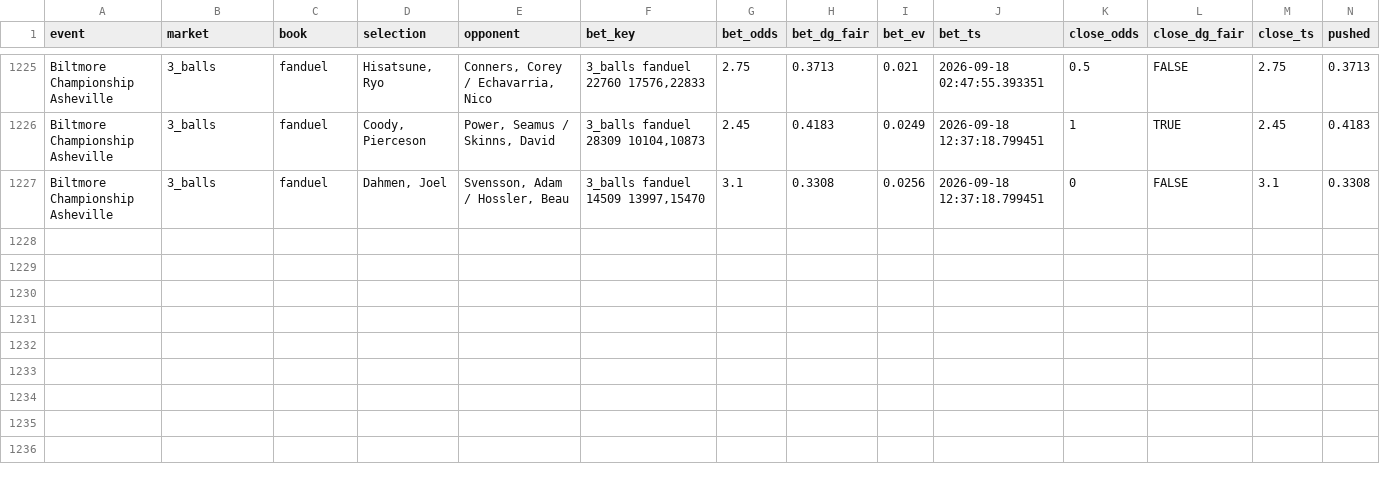
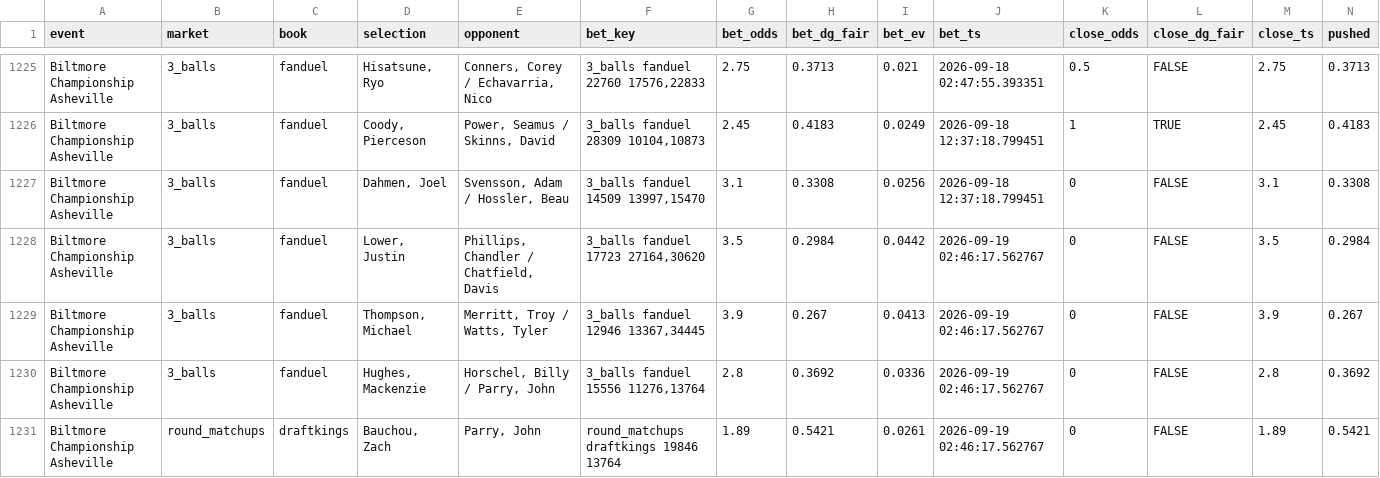
Before and after one commit to lucas-diehl/evbetting, a CSV file: golf_picks/alerts_log.csv, drawn as a sheet; only a part is shown, gaps mark what is left out; rows hold the shown columns only; the diff names each change by its address in the sheet, - before the commit and + after, or states it on an @@ line.

```diff
--- a/golf_picks/alerts_log.csv
+++ b/golf_picks/alerts_log.csv
+row 1228: Biltmore Championship Asheville | 3_balls | fanduel | Lower, Justin | Phillips, Chandler / Chatfield, Davis | 3_balls fanduel 17723 27164,30620 | 3.5 | 0.2984 | 0.0442 | 2026-09-19 02:46:17.562767 | 0 | FALSE | 3.5 | 0.2984
+row 1229: Biltmore Championship Asheville | 3_balls | fanduel | Thompson, Michael | Merritt, Troy / Watts, Tyler | 3_balls fanduel 12946 13367,34445 | 3.9 | 0.267 | 0.0413 | 2026-09-19 02:46:17.562767 | 0 | FALSE | 3.9 | 0.267
+row 1230: Biltmore Championship Asheville | 3_balls | fanduel | Hughes, Mackenzie | Horschel, Billy / Parry, John | 3_balls fanduel 15556 11276,13764 | 2.8 | 0.3692 | 0.0336 | 2026-09-19 02:46:17.562767 | 0 | FALSE | 2.8 | 0.3692
+row 1231: Biltmore Championship Asheville | round_matchups | draftkings | Bauchou, Zach | Parry, John | round_matchups draftkings 19846 13764 | 1.89 | 0.5421 | 0.0261 | 2026-09-19 02:46:17.562767 | 0 | FALSE | 1.89 | 0.5421
```
Also changed, not shown: golf_picks/clv_results.csv, 2 other files.
